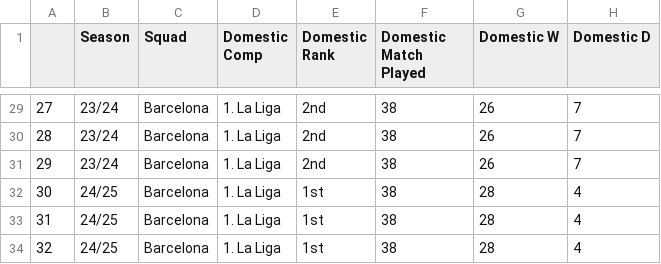
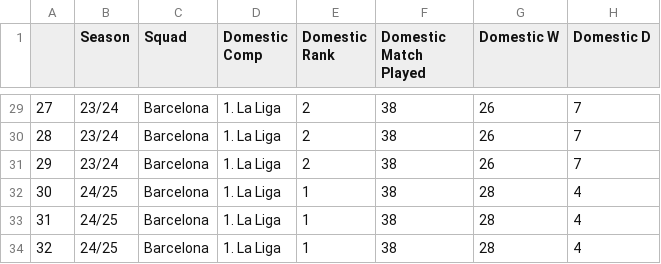
Before and after one commit to linhtran1003/fc-barcelona-performance-analysis, a CSV file: data/processed/laliga_season_level_stats.csv, drawn as a sheet; only a part is shown, gaps mark what is left out; the diff covers the shown part only; the diff names each change by its address in the sheet, - before the commit and + after, or states it on an @@ line.

Commit message:
Transforming rank data type to numeric

```diff
--- a/data/processed/laliga_season_level_stats.csv
+++ b/data/processed/laliga_season_level_stats.csv
-E29:E31 (Domestic Rank): 2nd
+E29:E31 (Domestic Rank): 2
-E32:E34 (Domestic Rank): 1st
+E32:E34 (Domestic Rank): 1
```
Also changed, not shown: 27 edited cells elsewhere in this file.
